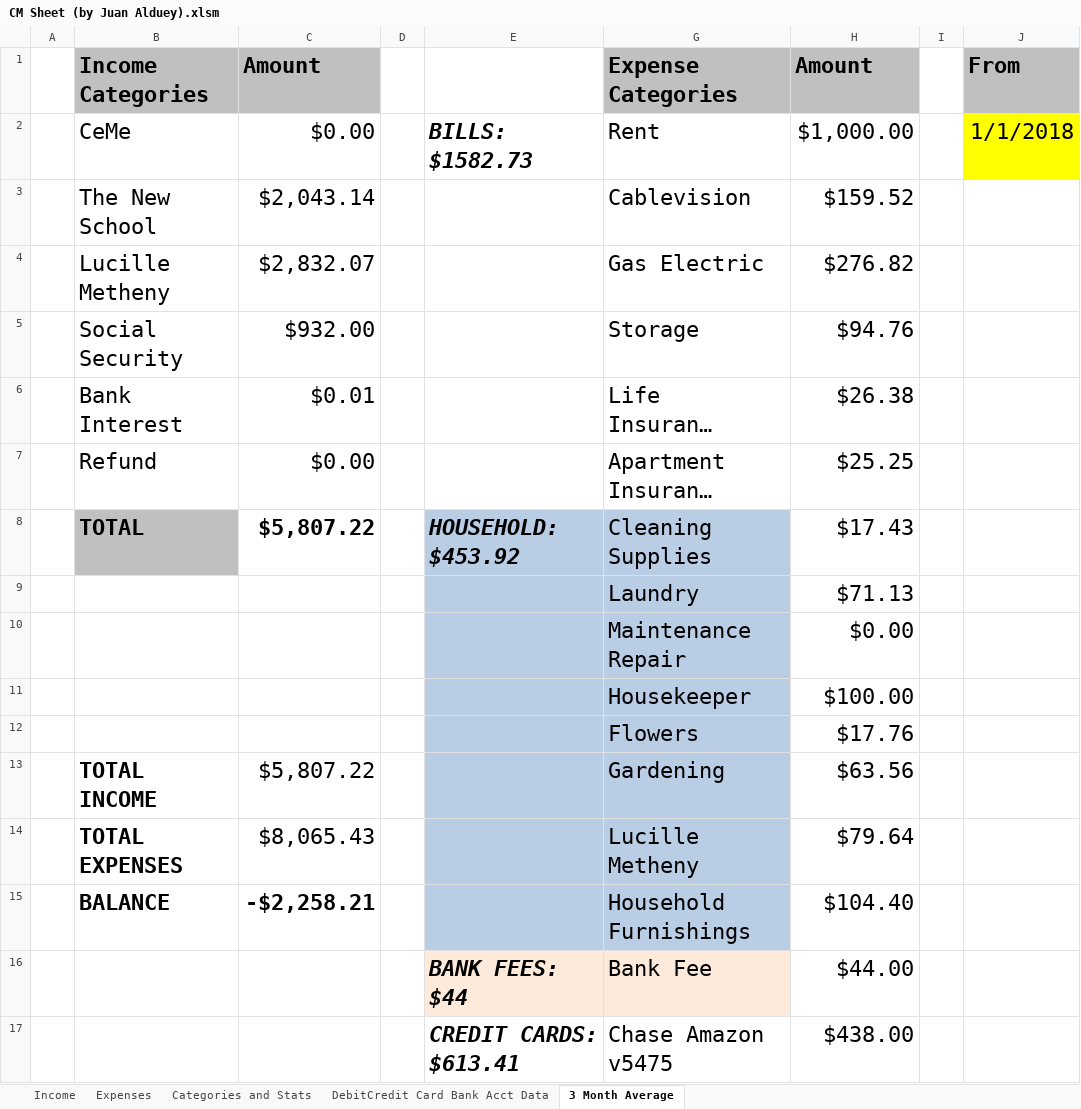
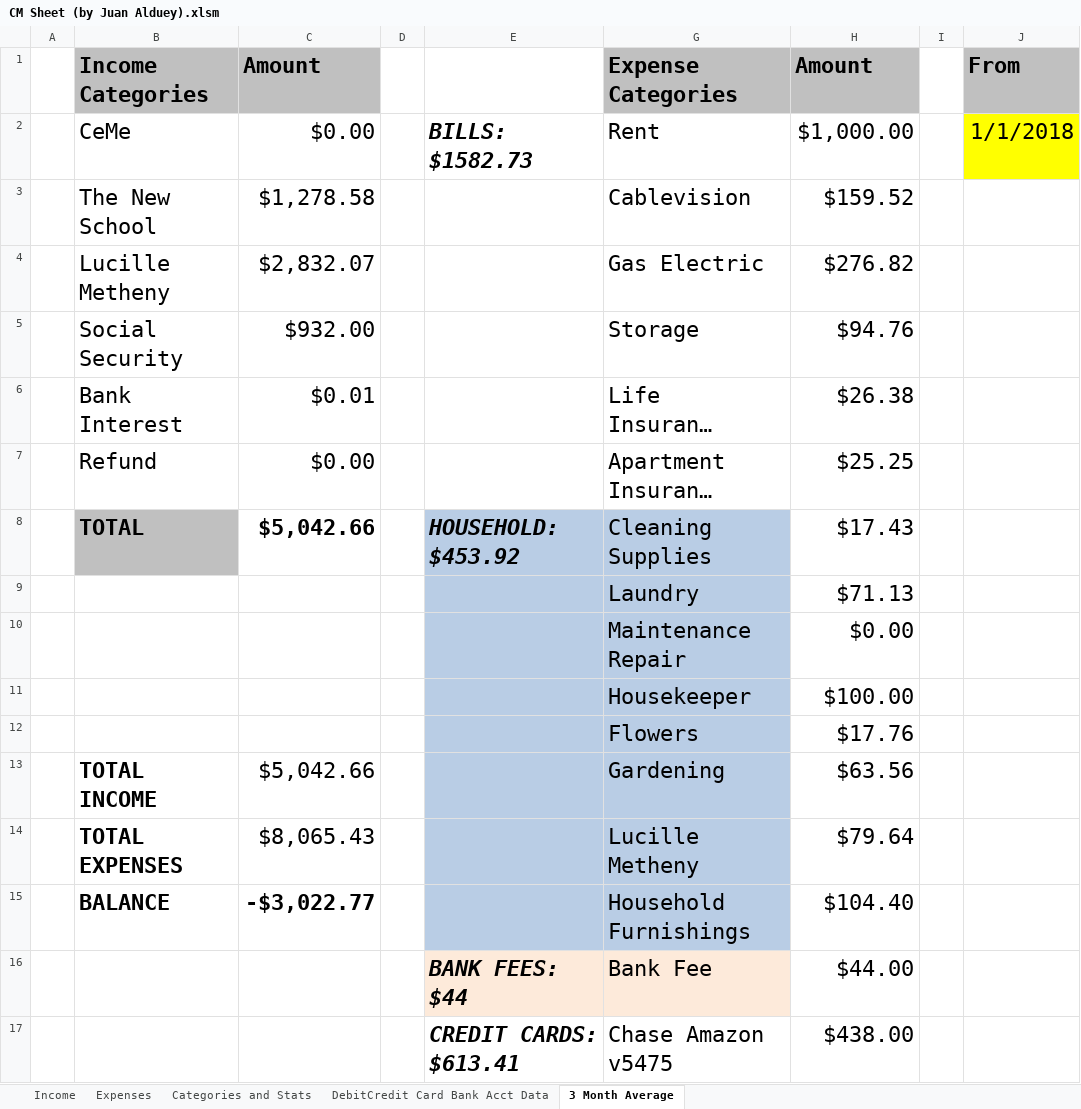
Before and after one commit to juanalduey/Cecilia-Metheny, an Excel workbook: CM Sheet (by Juan Alduey).xlsm, sheet 3 Month Average, drawn as a sheet; only a part is shown; long unchanged cells end in …; values as stored, in another font and other column widths than the file's, no borders; conditional formats not drawn; the diff names each change by its address in the sheet, - before the commit and + after, or states it on an @@ line.

```diff
--- a/CM Sheet (by Juan Alduey).xlsm (sheet 3 Month Average)
+++ b/CM Sheet (by Juan Alduey).xlsm (sheet 3 Month Average)
-C3 (Amount): $2,043.14
+C3 (Amount): $1,278.58
-C8 (Amount): $5,807.22
+C8 (Amount): $5,042.66
-C13 (Amount): $5,807.22
+C13 (Amount): $5,042.66
-C15 (Amount): -$2,258.21
+C15 (Amount): -$3,022.77
```
Also changed, not shown: sheet Expenses, sheet Categories and Stats, sheet Income, charts or pictures, LM Sheet (by Juan Alduey).xlsx, 4 other files.
